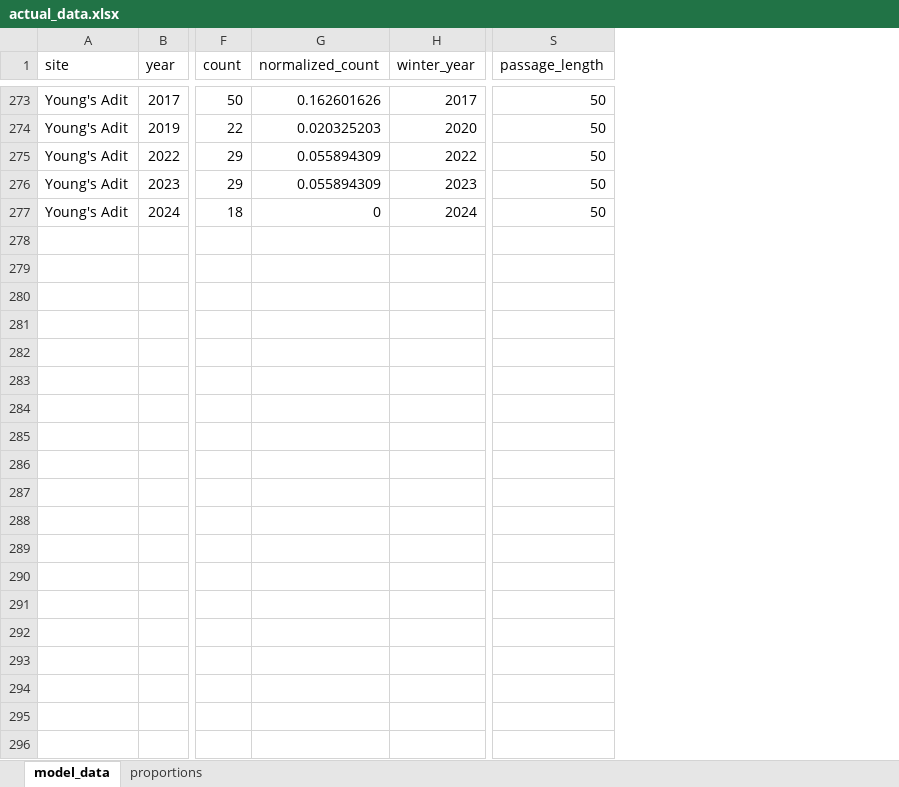
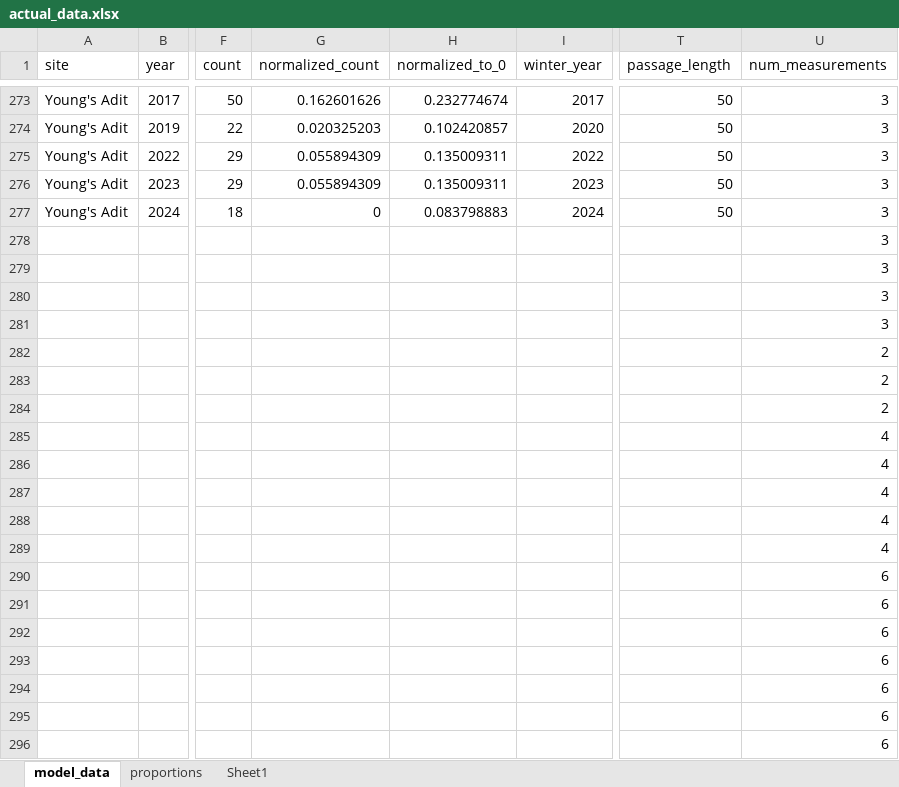
Before and after one commit to tannermbarnes/chapter1_data, an Excel workbook: actual_data.xlsx, sheet model_data, drawn as a sheet; only a part is shown, gaps mark what is left out; values as stored, in another font and other column widths than the file's, no borders; rows hold the shown columns only; the diff covers the shown part only; the diff names each change by its address in the sheet, - before the commit and + after, or states it on an @@ line.

```diff
--- a/actual_data.xlsx (sheet model_data)
+++ b/actual_data.xlsx (sheet model_data)
+sheet tab: Sheet1
+column H (normalized_to_0), rows 273-277: 0.232774674 | 0.102420857 | 0.135009311 | 0.135009311 | 0.083798883
+column U (num_measurements), rows 273-277: all 3
+row 278:  |  |  |  |  |  |  | 3
+row 279:  |  |  |  |  |  |  | 3
+row 280:  |  |  |  |  |  |  | 3
+row 281:  |  |  |  |  |  |  | 3
+row 282:  |  |  |  |  |  |  | 2
+row 283:  |  |  |  |  |  |  | 2
+row 284:  |  |  |  |  |  |  | 2
+row 285:  |  |  |  |  |  |  | 4
+row 286:  |  |  |  |  |  |  | 4
+row 287:  |  |  |  |  |  |  | 4
+row 288:  |  |  |  |  |  |  | 4
+row 289:  |  |  |  |  |  |  | 4
+row 290:  |  |  |  |  |  |  | 6
+row 291:  |  |  |  |  |  |  | 6
+row 292:  |  |  |  |  |  |  | 6
+row 293:  |  |  |  |  |  |  | 6
+row 294:  |  |  |  |  |  |  | 6
+row 295:  |  |  |  |  |  |  | 6
+row 296:  |  |  |  |  |  |  | 6
```
Also changed, not shown: 12 added rows and 6 edited cells elsewhere in this sheet, sheet proportions, formulas that keep their value, 17 other files.
